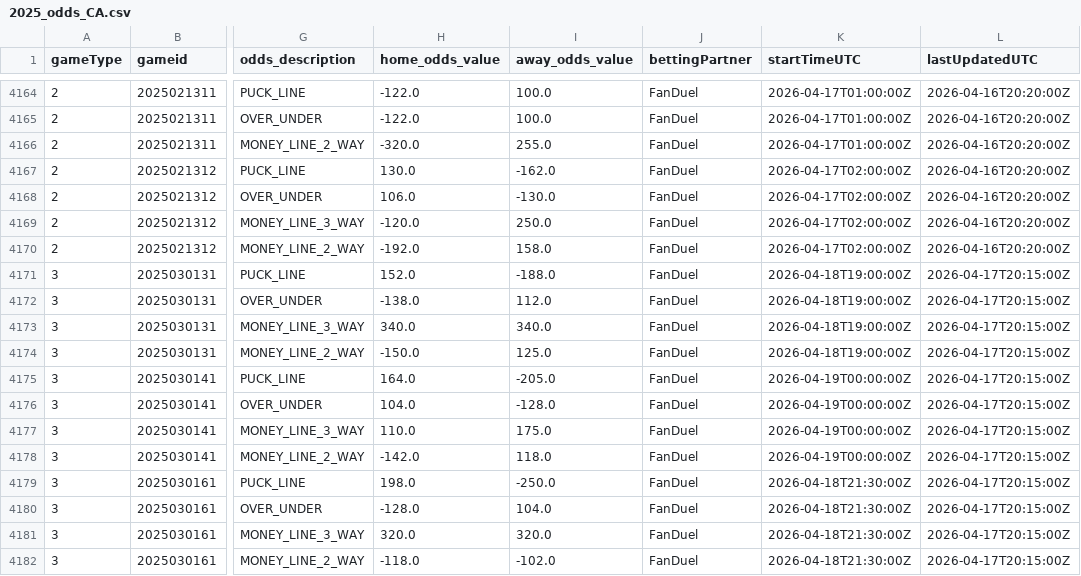
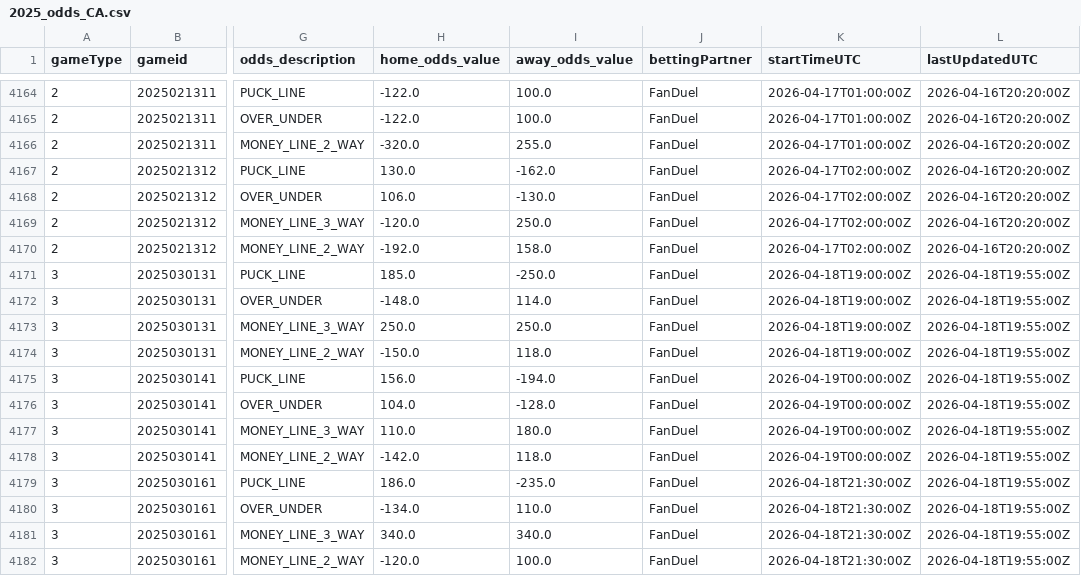
Before and after one commit to justinjjlee/NHL-Analytics, a CSV file: latest/box/2025_odds_CA.csv, drawn as a sheet; only a part is shown, gaps mark what is left out; the diff names each change by its address in the sheet, - before the commit and + after, or states it on an @@ line.

```diff
--- a/latest/box/2025_odds_CA.csv
+++ b/latest/box/2025_odds_CA.csv
-H4171 (home_odds_value): 152.0
+H4171 (home_odds_value): 185.0
-I4171 (away_odds_value): -188.0
+I4171 (away_odds_value): -250.0
-L4171:L4182 (lastUpdatedUTC): 2026-04-17T20:15:00Z
+L4171:L4182 (lastUpdatedUTC): 2026-04-18T19:55:00Z
-H4172 (home_odds_value): -138.0
+H4172 (home_odds_value): -148.0
-I4172 (away_odds_value): 112.0
+I4172 (away_odds_value): 114.0
-H4173 (home_odds_value): 340.0
+H4173 (home_odds_value): 250.0
-I4173 (away_odds_value): 340.0
+I4173 (away_odds_value): 250.0
-I4174 (away_odds_value): 125.0
+I4174 (away_odds_value): 118.0
-H4175 (home_odds_value): 164.0
+H4175 (home_odds_value): 156.0
-I4175 (away_odds_value): -205.0
+I4175 (away_odds_value): -194.0
-I4177 (away_odds_value): 175.0
+I4177 (away_odds_value): 180.0
-H4179 (home_odds_value): 198.0
+H4179 (home_odds_value): 186.0
-I4179 (away_odds_value): -250.0
+I4179 (away_odds_value): -235.0
-H4180 (home_odds_value): -128.0
+H4180 (home_odds_value): -134.0
-I4180 (away_odds_value): 104.0
+I4180 (away_odds_value): 110.0
-H4181 (home_odds_value): 320.0
+H4181 (home_odds_value): 340.0
-I4181 (away_odds_value): 320.0
+I4181 (away_odds_value): 340.0
-H4182 (home_odds_value): -118.0
+H4182 (home_odds_value): -120.0
-I4182 (away_odds_value): -102.0
+I4182 (away_odds_value): 100.0
```
Also changed, not shown: latest/box/2025_odds_US.csv, 2 other files.
